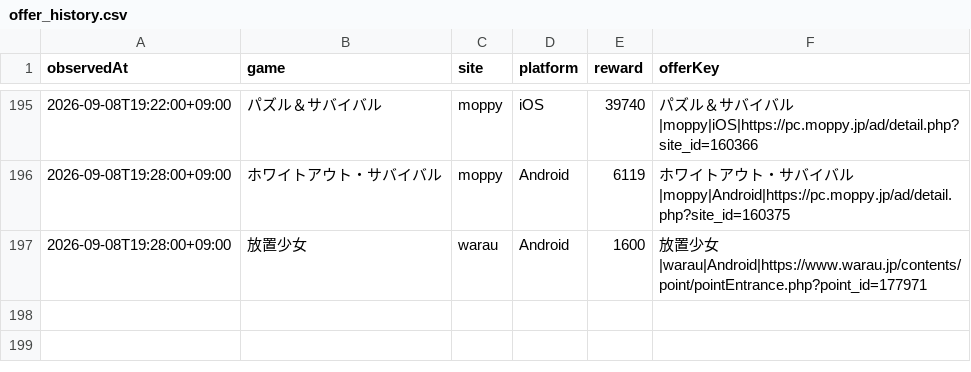
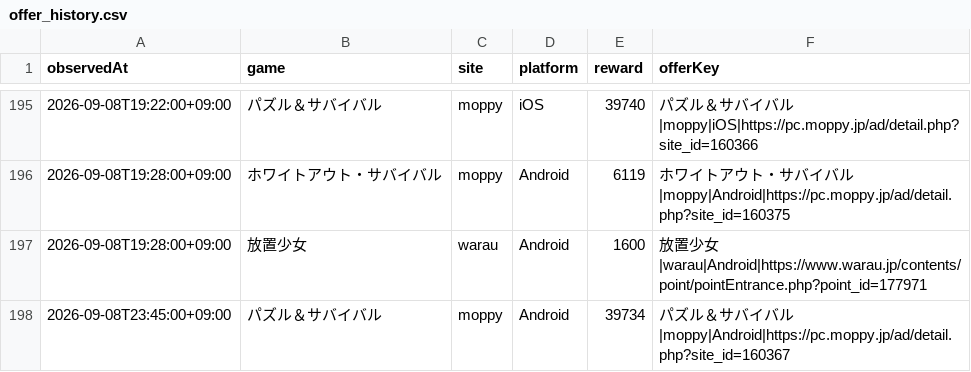
Before and after one commit to POIGAME-LAB/poigamelab, a CSV file: data/offer_history.csv, drawn as a sheet; only a part is shown, gaps mark what is left out; the diff names each change by its address in the sheet, - before the commit and + after, or states it on an @@ line.

Commit message:
Record refreshed Puzzles Moppy Android observation

```diff
--- a/data/offer_history.csv
+++ b/data/offer_history.csv
+row 198: 2026-09-08T23:45:00+09:00 | パズル＆サバイバル | moppy | Android | 39734 | パズル＆サバイバル|moppy|Android|https://pc.moppy.jp/ad/detail.php?site_id=160367
```
